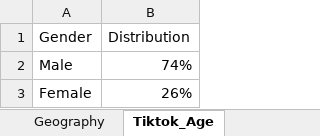
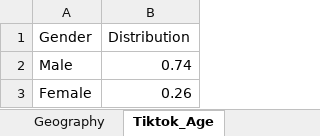
Before and after one commit to Swopnil38/Visualizer, an Excel workbook: data/The Doers.xlsx, sheet Tiktok_Age, drawn as a sheet; values as stored, in another font and other column widths than the file's, no borders; the diff names each change by its address in the sheet, - before the commit and + after, or states it on an @@ line.

```diff
--- a/data/The Doers.xlsx (sheet Tiktok_Age)
+++ b/data/The Doers.xlsx (sheet Tiktok_Age)
-B2 (Distribution): 74%
+B2 (Distribution): 0.74
-B3 (Distribution): 26%
+B3 (Distribution): 0.26
```
Also changed, not shown: data/The Good Health.xlsx.
